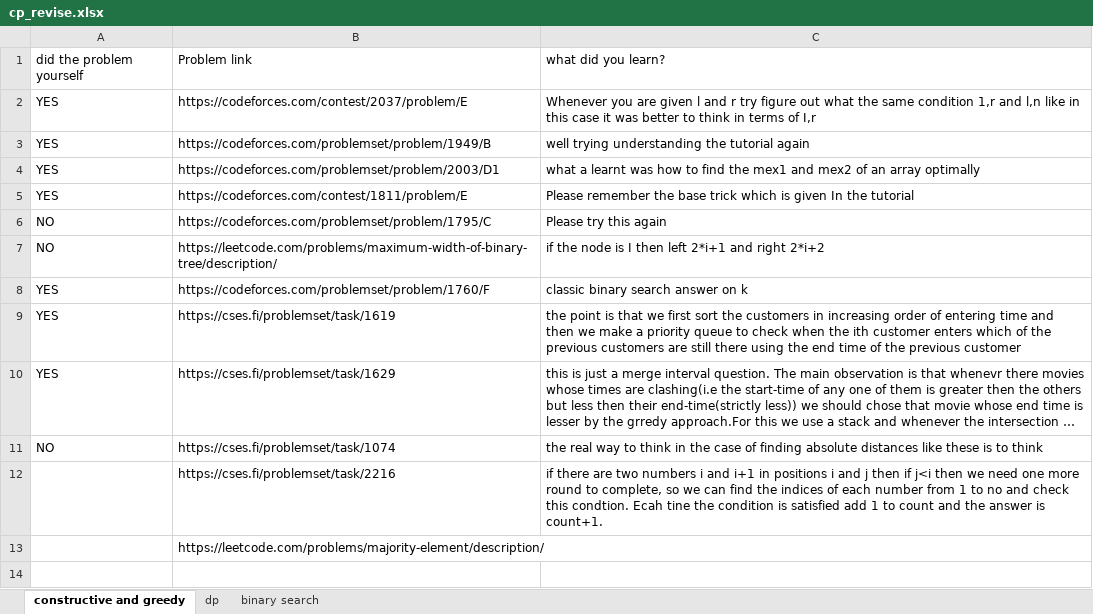
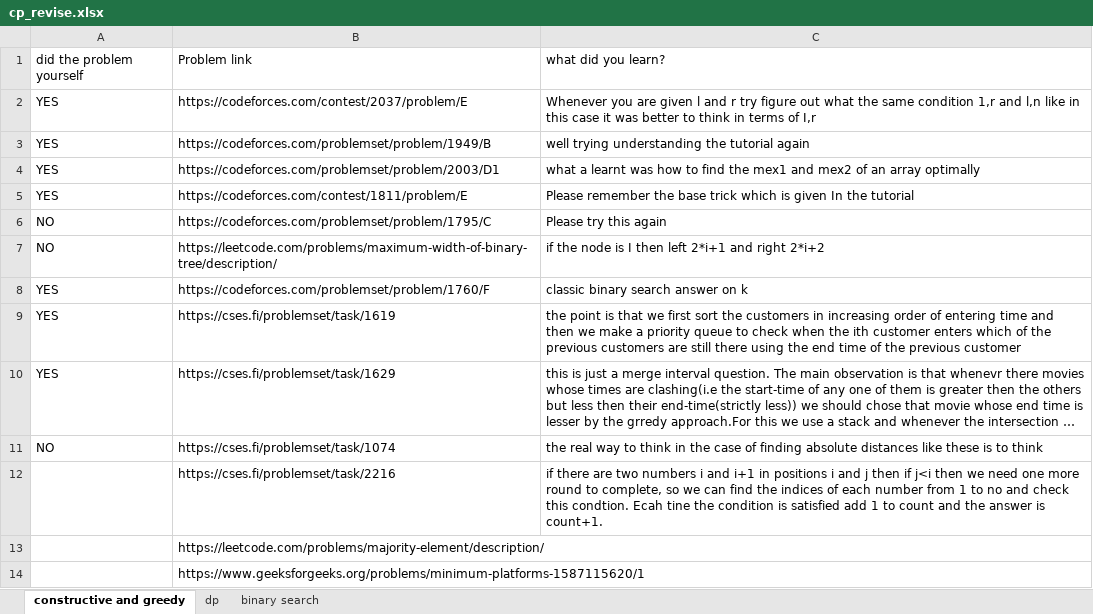
Before and after one commit to Amrutanshu-Mishra/Competitive-Programming-Files, an Excel workbook: cp_revise.xlsx, sheet constructive and greedy, drawn as a sheet; long unchanged cells end in …; values as stored, in another font and other column widths than the file's, no borders; the diff names each change by its address in the sheet, - before the commit and + after, or states it on an @@ line.

```diff
--- a/cp_revise.xlsx (sheet constructive and greedy)
+++ b/cp_revise.xlsx (sheet constructive and greedy)
+row 14:  | https://www.geeksforgeeks.org/problems/minimum-platforms-1587115620/1
```
Also changed, not shown: Marked questions.xlsx, 4 other files.
